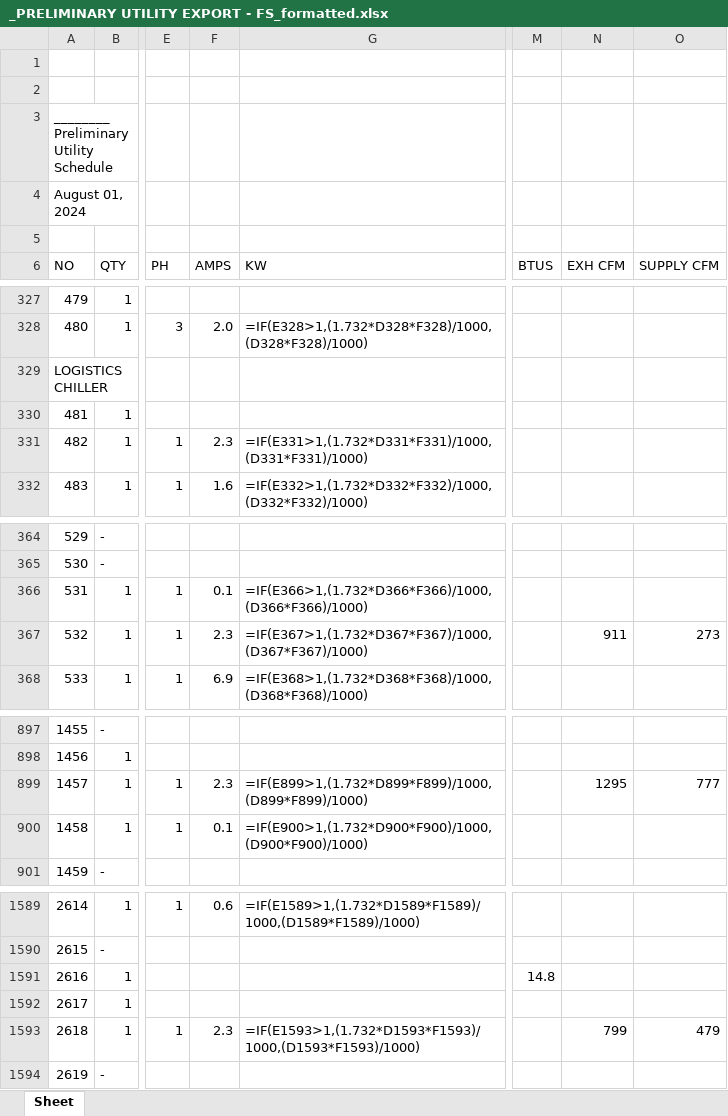
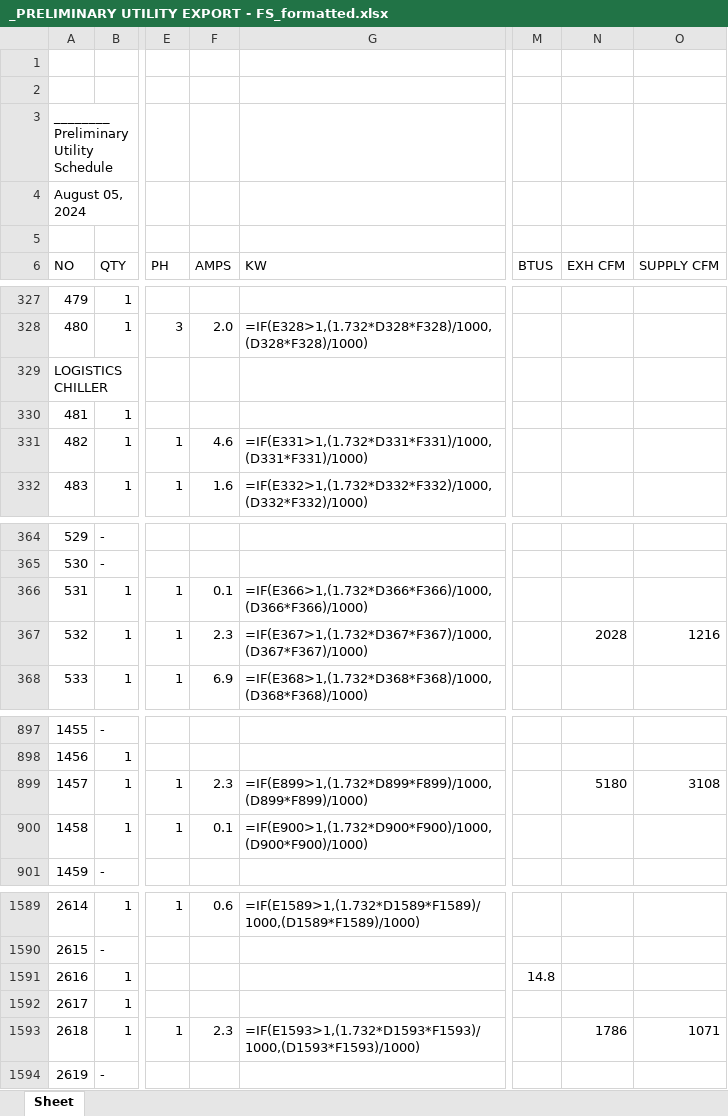
Before and after one commit to sigalant/SDI_Tools, an Excel workbook: Bulk Loads/1023/_PRELIMINARY UTILITY EXPORT - FS_formatted.xlsx, sheet Sheet, drawn as a sheet; only a part is shown, gaps mark what is left out; values as stored, in another font and other column widths than the file's, no cell formats; formulas without a stored value are shown as written; charts and pictures not drawn; the diff covers the shown part only; the diff names each change by its address in the sheet, - before the commit and + after, or states it on an @@ line.

```diff
--- a/Bulk Loads/1023/_PRELIMINARY UTILITY EXPORT - FS_formatted.xlsx (sheet Sheet)
+++ b/Bulk Loads/1023/_PRELIMINARY UTILITY EXPORT - FS_formatted.xlsx (sheet Sheet)
-A4 (NO): August 01, 2024
+A4 (NO): August 05, 2024
-F331 (AMPS): 2.3
+F331 (AMPS): 4.6
-N367 (EXH CFM): 911
+N367 (EXH CFM): 2028
-O367 (SUPPLY CFM): 273
+O367 (SUPPLY CFM): 1216
-N899 (EXH CFM): 1295
+N899 (EXH CFM): 5180
-O899 (SUPPLY CFM): 777
+O899 (SUPPLY CFM): 3108
-N1593 (EXH CFM): 799
+N1593 (EXH CFM): 1786
-O1593 (SUPPLY CFM): 479
+O1593 (SUPPLY CFM): 1071
```
Also changed, not shown: 6 edited cells elsewhere in this sheet, cell formats, Bulk Loads/0923/_PRELIMINARY UTILITY EXPORT - FS_formatted.xlsx, Bulk Loads/1223/_PRELIMINARY UTILITY EXPORT - FS_formatted.xlsx, 10 other files.
